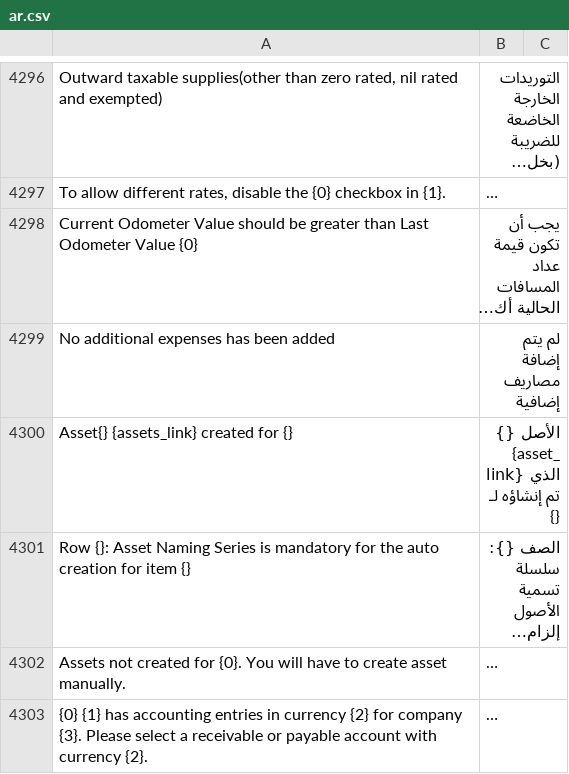
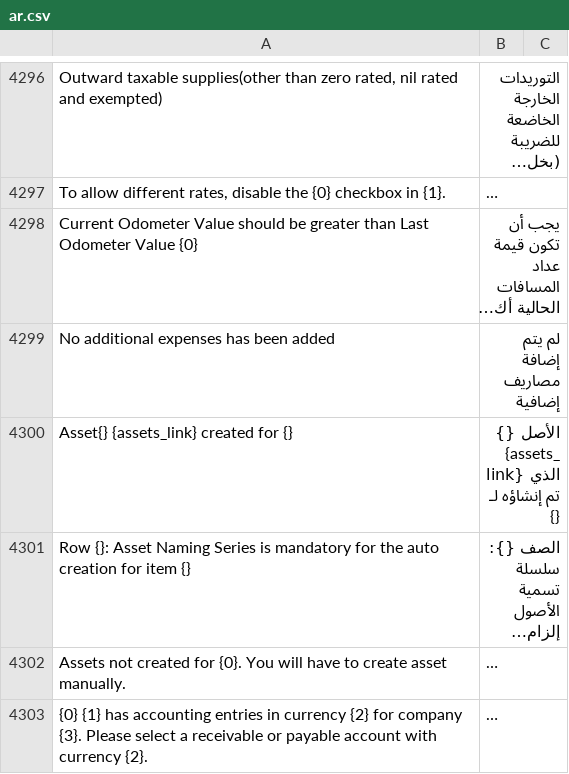
Before and after one commit to Dinext-pro/dinext_erp, a CSV file: erpnext/translations/ar.csv, drawn as a sheet; only a part is shown, gaps mark what is left out; long unchanged cells end in …; the diff names each change by its address in the sheet, - before the commit and + after, or states it on an @@ line.

```diff
--- a/erpnext/translations/ar.csv
+++ b/erpnext/translations/ar.csv
-B4300: الأصل {} {asset_link} الذي تم إنشاؤه لـ {}
+B4300: الأصل {} {assets_link} الذي تم إنشاؤه لـ {}
```
